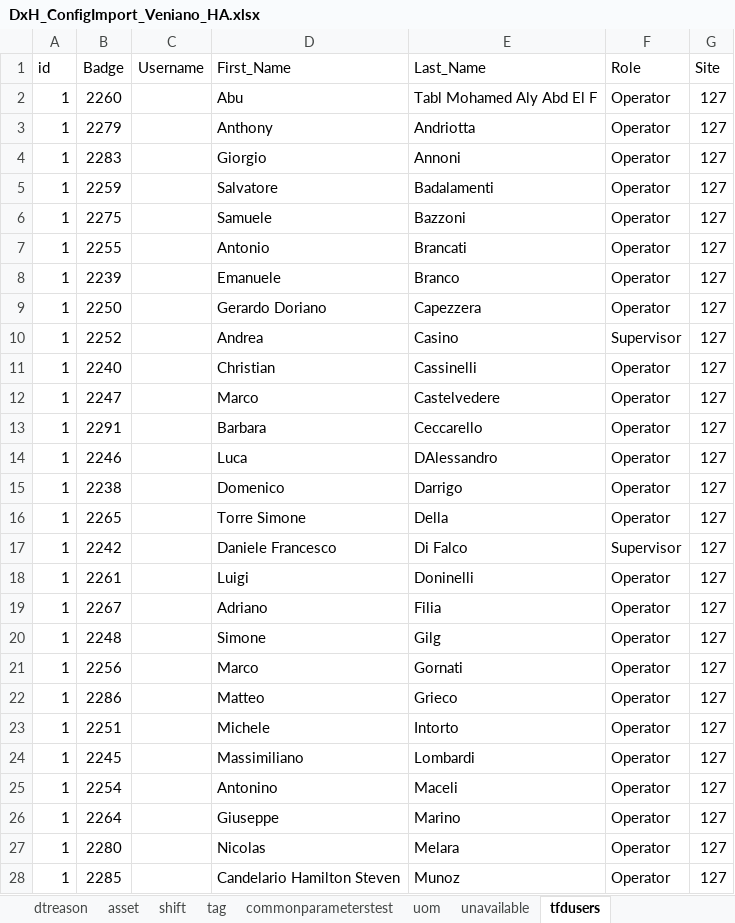
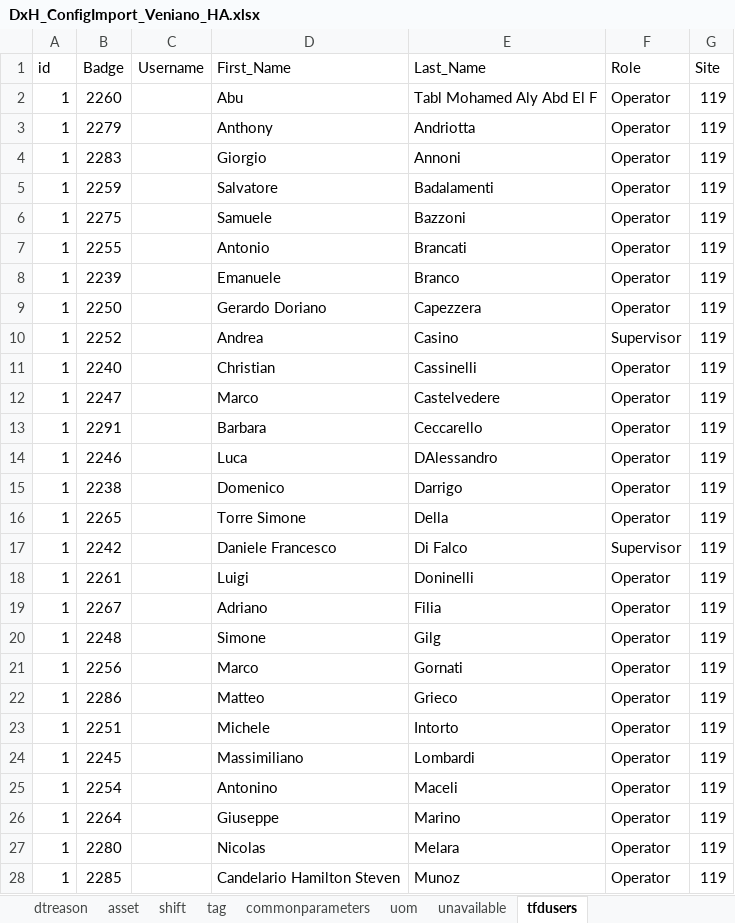
Before and after one commit to andygarciasoto/edbh, an Excel workbook: files/DxH_ConfigImport_Veniano_HA.xlsx, sheet tfdusers, drawn as a sheet; only a part is shown; values as stored, in another font and other column widths than the file's, no borders; the diff covers the shown part only; the diff names each change by its address in the sheet, - before the commit and + after, or states it on an @@ line.

```diff
--- a/files/DxH_ConfigImport_Veniano_HA.xlsx (sheet tfdusers)
+++ b/files/DxH_ConfigImport_Veniano_HA.xlsx (sheet tfdusers)
-sheet tab: commonparameterstest
+sheet tab: commonparameters
-G2:G28 (Site): 127
+G2:G28 (Site): 119
```
Also changed, not shown: 14 edited cells elsewhere in this sheet, sheet dtreason, sheet tag, sheet shift, sheet uom, sheet commonparameters, 3 other files.
